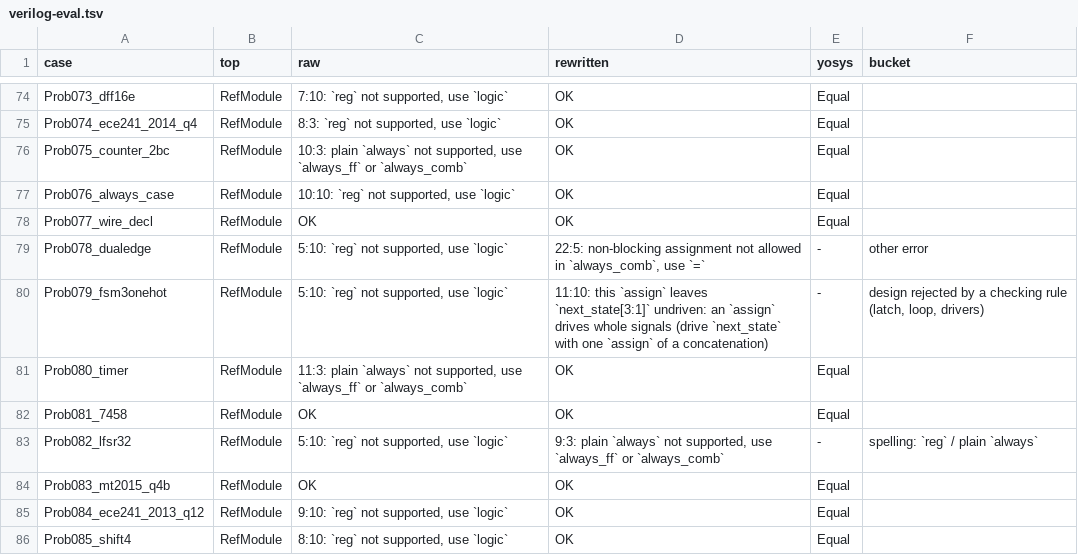
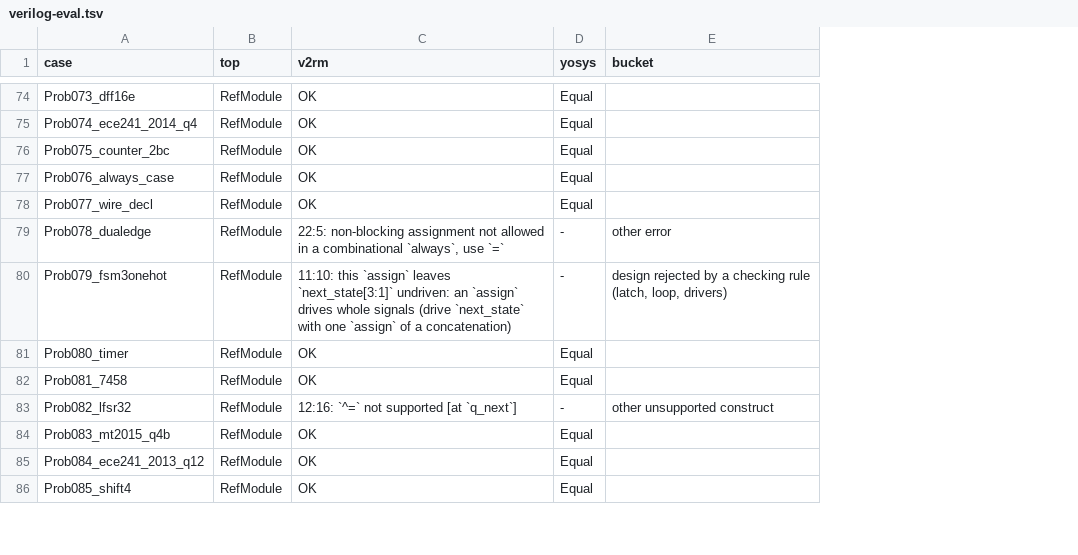
Before and after one commit to zeroth-research/reactor, a TSV file: verilog/benchmarks/results/verilog-eval.tsv, drawn as a sheet; only a part is shown, gaps mark what is left out; removed rows and columns are numbered as before the commit, all else as after; the diff covers the shown part only; the diff names each change by its address in the sheet, - before the commit and + after, or states it on an @@ line.

Commit message:
Benchmarks: rerun with reg and plain always; drop the rewritten column
v2rm now accepts the spellings the rewrites changed, so the measurement
uses every file as is. The "plain always needs an event control" error is
classified by the source line (assertions, testbench delays, or its own
bucket).

```diff
--- a/verilog/benchmarks/results/verilog-eval.tsv
+++ b/verilog/benchmarks/results/verilog-eval.tsv
-column C (raw), rows 74-86: 7:10: `reg` not supported, use `logic` | 8:3: `reg` not supported, use `logic` | 10:3: plain `always` not supported, use `always_ff` or `always_comb` | 10:10: `reg` not supported, use `logic` | OK | 5:10: `reg` not supported, use `logic` | 5:10: `reg` not supported, use `logic` | 11:3: plain `always` not supported, use `always_ff` or `always_comb` | OK | 5:10: `reg` not supported, use `logic` | OK | 9:10: `reg` not supported, use `logic` | 8:10: `reg` not supported, use `logic`
-C1: rewritten
+C1: v2rm
-C79 (v2rm): …allowed in `always_comb`, use `=`
+C79 (v2rm): …allowed in a combinational `always`, use `=`
-C83 (v2rm): 9:3: plain `always` not supported, use `always_ff` or `always_comb`
+C83 (v2rm): 12:16: `^=` not supported [at `q_next`]
-E83 (bucket): spelling: `reg` / plain `always`
+E83 (bucket): other unsupported construct
```
Also changed, not shown: 6 edited cells elsewhere in this file, verilog/benchmarks/results/sby.tsv, 6 other files.
